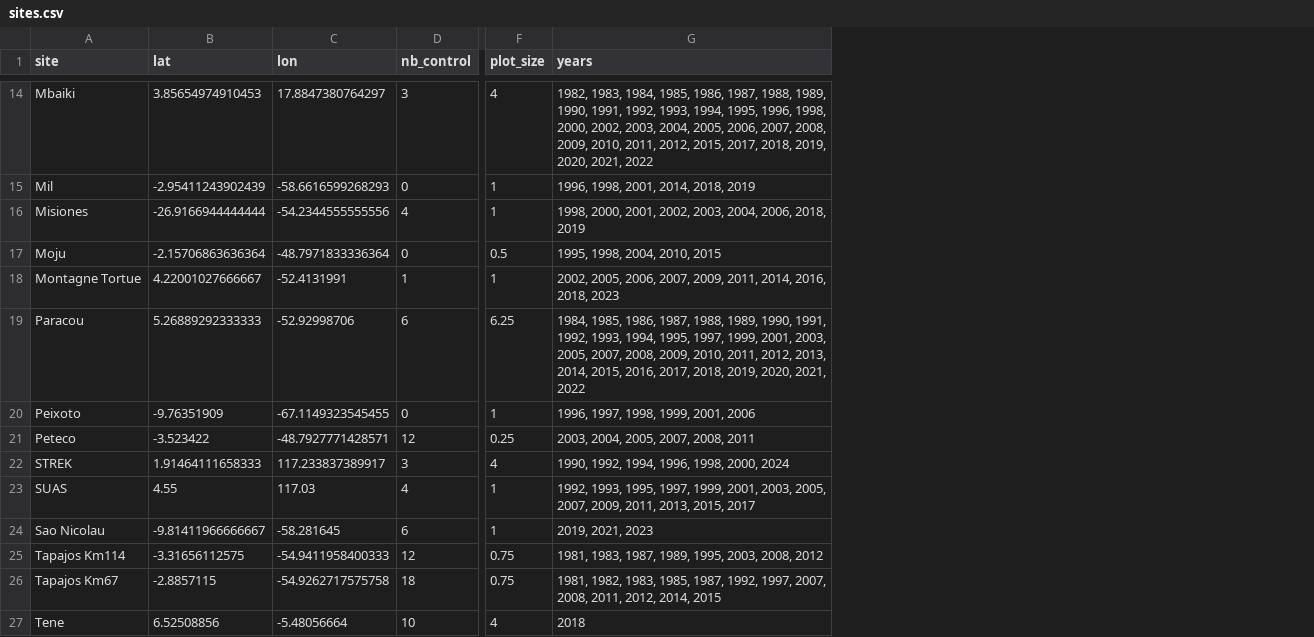
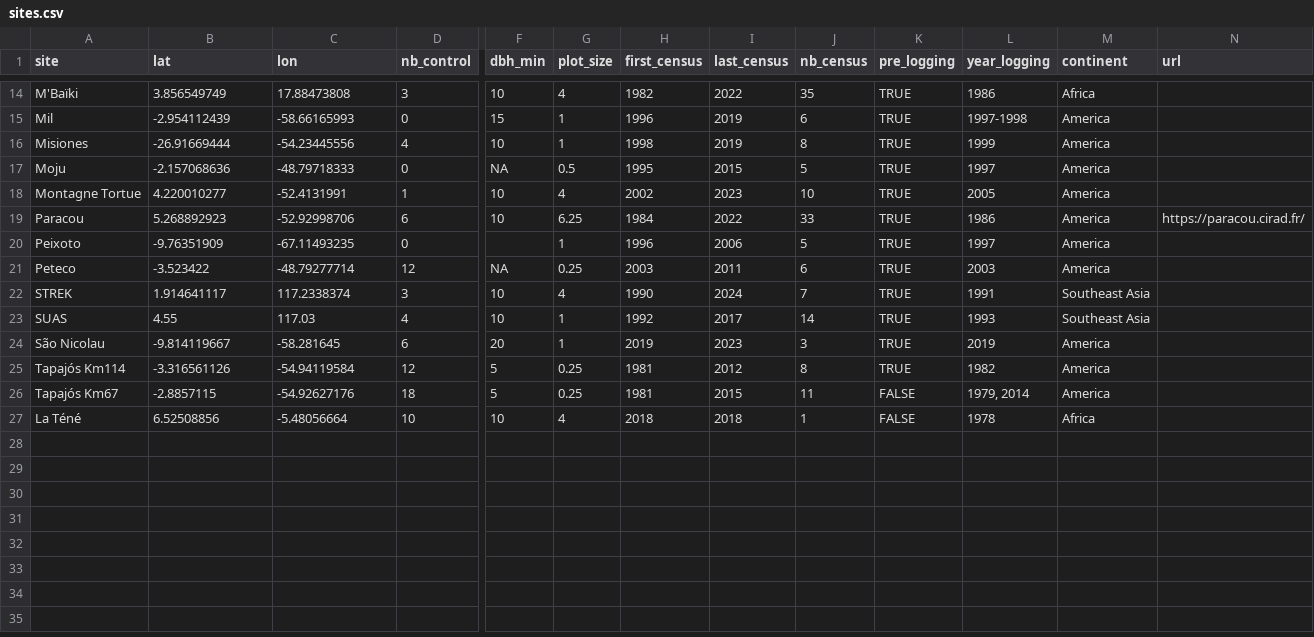
Before and after one commit to TmFO-network/website, a CSV file: data/sites.csv, drawn as a sheet; only a part is shown, gaps mark what is left out; removed rows and columns are numbered as before the commit, all else as after; rows hold the shown columns only; the diff covers the shown part only; the diff names each change by its address in the sheet, - before the commit and + after, or states it on an @@ line.

Commit message:
add site information

```diff
--- a/data/sites.csv
+++ b/data/sites.csv
+column F (dbh_min), rows 14-24: 10 | 15 | 10 | NA | 10 | 10 |  | NA | 10 | 10 | 20; rows 26-27: 5 | 10
-column G (years), rows 14-24: 1982, 1983, 1984, 1985, 1986, 1987, 1988, 1989, 1990, 1991, 1992, 1993, 1994, 1995, 1996, 1998, 2000, 2002, 2003, 2004, 2005, 2006, 2007, 2008, 2009, 2010, 2011, 2012, 2015, 2017, 2018, 2019, 2020, 2021, 2022 | 1996, 1998, 2001, 2014, 2018, 2019 | 1998, 2000, 2001, 2002, 2003, 2004, 2006, 2018, 2019 | 1995, 1998, 2004, 2010, 2015 | 2002, 2005, 2006, 2007, 2009, 2011, 2014, 2016, 2018, 2023 | 1984, 1985, 1986, 1987, 1988, 1989, 1990, 1991, 1992, 1993, 1994, 1995, 1997, 1999, 2001, 2003, 2005, 2007, 2008, 2009, 2010, 2011, 2012, 2013, 2014, 2015, 2016, 2017, 2018, 2019, 2020, 2021, 2022 | 1996, 1997, 1998, 1999, 2001, 2006 | 2003, 2004, 2005, 2007, 2008, 2011 | 1990, 1992, 1994, 1996, 1998, 2000, 2024 | 1992, 1993, 1995, 1997, 1999, 2001, 2003, 2005, 2007, 2009, 2011, 2013, 2015, 2017 | 2019, 2021, 2023; rows 26-27: 1981, 1982, 1983, 1985, 1987, 1992, 1997, 2007, 2008, 2011, 2012, 2014, 2015 | 2018
+column H (first_census), rows 14-24: 1982 | 1996 | 1998 | 1995 | 2002 | 1984 | 1996 | 2003 | 1990 | 1992 | 2019; rows 26-27: 1981 | 2018
+column I (last_census), rows 14-24: 2022 | 2019 | 2019 | 2015 | 2023 | 2022 | 2006 | 2011 | 2024 | 2017 | 2023; rows 26-27: 2015 | 2018
+column J (nb_census), rows 14-24: 35 | 6 | 8 | 5 | 10 | 33 | 5 | 6 | 7 | 14 | 3; rows 26-27: 11 | 1
+column K (pre_logging), rows 14-24: all TRUE; rows 26-27: FALSE | FALSE
+column L (year_logging), rows 14-24: 1986 | 1997-1998 | 1999 | 1997 | 2005 | 1986 | 1997 | 2003 | 1991 | 1993 | 2019; rows 26-27: 1979, 2014 | 1978
+column M (continent), rows 14-24: Africa | America | America | America | America | America | America | America | Southeast Asia | Southeast Asia | America; rows 26-27: America | Africa
+column N (url), row 19: https://paracou.cirad.fr/
-A14 (site): Mbaiki
+A14 (site): M'Baïki
-B14 (lat): 3.85654974910453
+B14 (lat): 3.856549749
-C14 (lon): 17.8847380764297
+C14 (lon): 17.88473808
-B15 (lat): -2.95411243902439
+B15 (lat): -2.954112439
-C15 (lon): -58.6616599268293
+C15 (lon): -58.66165993
-B16 (lat): -26.9166944444444
+B16 (lat): -26.91669444
-C16 (lon): -54.2344555555556
+C16 (lon): -54.23445556
-B17 (lat): -2.15706863636364
+B17 (lat): -2.157068636
-C17 (lon): -48.7971833336364
+C17 (lon): -48.79718333
-B18 (lat): 4.22001027666667
+B18 (lat): 4.220010277
-G18 (plot_size): 1
+G18 (plot_size): 4
-B19 (lat): 5.26889292333333
+B19 (lat): 5.268892923
-C20 (lon): -67.1149323545455
+C20 (lon): -67.11493235
-C21 (lon): -48.7927771428571
+C21 (lon): -48.79277714
-B22 (lat): 1.91464111658333
+B22 (lat): 1.914641117
-C22 (lon): 117.233837389917
+C22 (lon): 117.2338374
-A24 (site): Sao Nicolau
+A24 (site): São Nicolau
-B24 (lat): -9.81411966666667
+B24 (lat): -9.814119667
-row 25: Tapajos Km114 | -3.31656112575 | -54.9411958400333 | 12 | 0.75 | 1981, 1983, 1987, 1989, 1995, 2003, 2008, 2012
+row 25: Tapajós Km114 | -3.316561126 | -54.94119584 | 12 | 5 | 0.25 | 1981 | 2012 | 8 | TRUE | 1982 | America
-A26 (site): Tapajos Km67
+A26 (site): Tapajós Km67
-C26 (lon): -54.9262717575758
+C26 (lon): -54.92627176
-G26 (plot_size): 0.75
+G26 (plot_size): 0.25
-A27 (site): Tene
+A27 (site): La Téné
```
Also changed, not shown: 22 edited cells elsewhere in this file, 9 other files.
